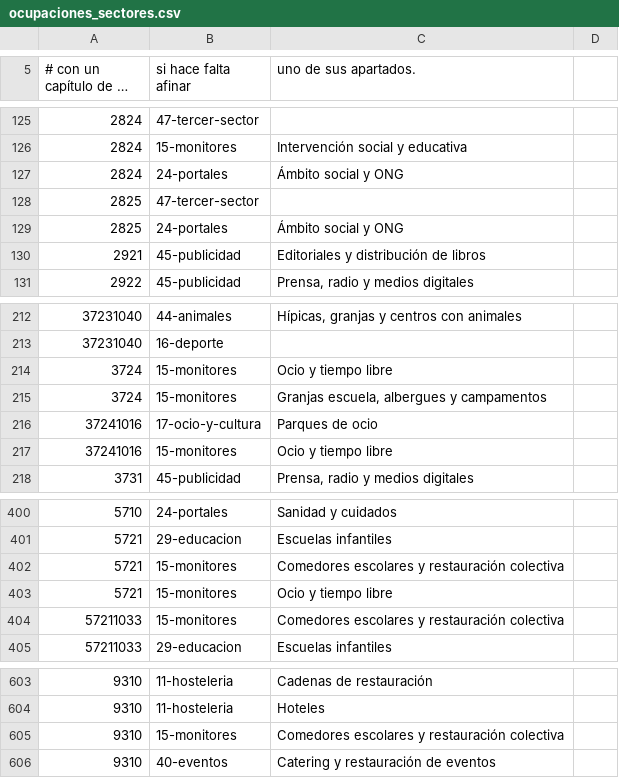
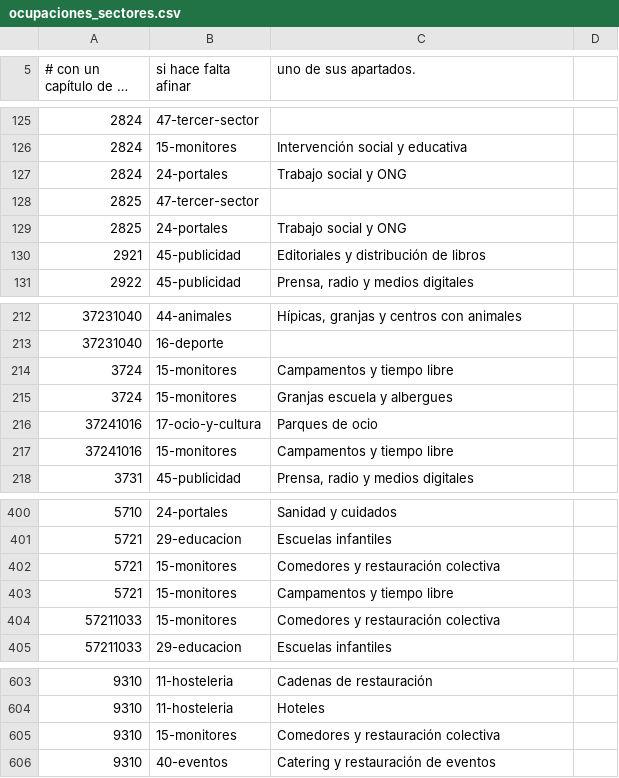
Before and after one commit to empleosant/ciudad-lineal-toolkit, a CSV file: comun/datos/ocupaciones_sectores.csv, drawn as a sheet; only a part is shown, gaps mark what is left out; long unchanged cells end in …; the diff covers the shown part only; the diff names each change by its address in the sheet, - before the commit and + after, or states it on an @@ line.

```diff
--- a/comun/datos/ocupaciones_sectores.csv
+++ b/comun/datos/ocupaciones_sectores.csv
-C127 (uno de sus apartados.): Ámbito social y ONG
+C127 (uno de sus apartados.): Trabajo social y ONG
-C129 (uno de sus apartados.): Ámbito social y ONG
+C129 (uno de sus apartados.): Trabajo social y ONG
-C214 (uno de sus apartados.): Ocio y tiempo libre
+C214 (uno de sus apartados.): Campamentos y tiempo libre
-C215 (uno de sus apartados.): Granjas escuela, albergues y campamentos
+C215 (uno de sus apartados.): Granjas escuela y albergues
-C217 (uno de sus apartados.): Ocio y tiempo libre
+C217 (uno de sus apartados.): Campamentos y tiempo libre
-C402 (uno de sus apartados.): Comedores escolares y restauración colectiva
+C402 (uno de sus apartados.): Comedores y restauración colectiva
-C403 (uno de sus apartados.): Ocio y tiempo libre
+C403 (uno de sus apartados.): Campamentos y tiempo libre
-C404 (uno de sus apartados.): Comedores escolares y restauración colectiva
+C404 (uno de sus apartados.): Comedores y restauración colectiva
-C605 (uno de sus apartados.): Comedores escolares y restauración colectiva
+C605 (uno de sus apartados.): Comedores y restauración colectiva
```
Also changed, not shown: 10 edited cells elsewhere in this file, comun/datos/guia/capitulos.csv, comun/datos/guia/fichas.csv, 2 other files.
